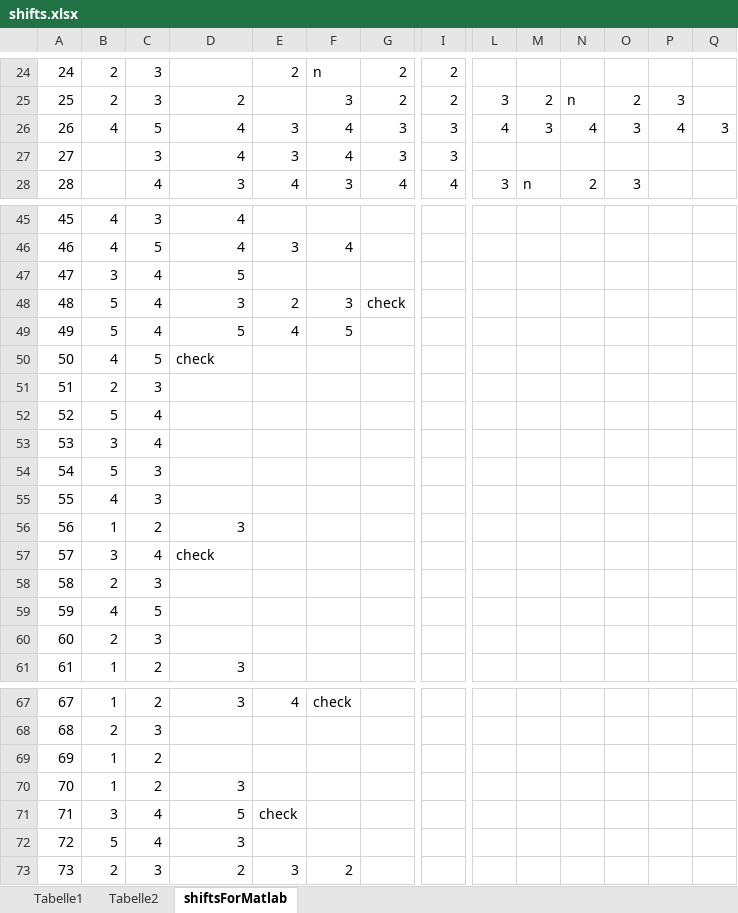
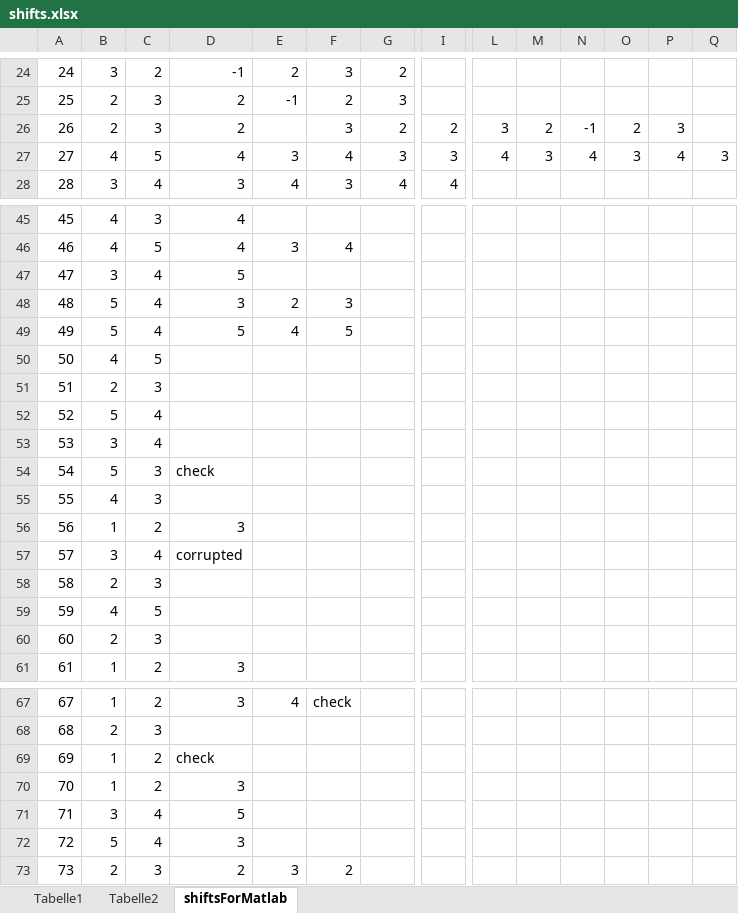
Before and after one commit to Nieltz/MA, an Excel workbook: shifts.xlsx, sheet shiftsForMatlab, drawn as a sheet; only a part is shown, gaps mark what is left out; values as stored, in another font and other column widths than the file's, no borders; removed rows and columns are numbered as before the commit, all else as after; rows hold the shown columns only; the diff covers the shown part only; the diff names each change by its address in the sheet, - before the commit and + after, or states it on an @@ line.

```diff
--- a/shifts.xlsx (sheet shiftsForMatlab)
+++ b/shifts.xlsx (sheet shiftsForMatlab)
-B24: 2
+B24: 3
-C24: 3
+C24: 2
-D24: (empty)
+D24: -1
-F24: n
+F24: 3
-I24: 2
+I24: (empty)
+row 25: 25 | 2 | 3 | 2 | -1 | 2 | 3
-A26: 25
+A26: 26
-N26: n
+N26: -1
-row 26: 26 | 4 | 5 | 4 | 3 | 4 | 3 | 3 | 4 | 3 | 4 | 3 | 4 | 3
-B27: (empty)
+B27: 4
-C27: 3
+C27: 5
-L27: (empty)
+L27: 4
-M27: (empty)
+M27: 3
-N27: (empty)
+N27: 4
-O27: (empty)
+O27: 3
-P27: (empty)
+P27: 4
-Q27: (empty)
+Q27: 3
-B28: (empty)
+B28: 3
-L28: 3
+L28: (empty)
-M28: n
+M28: (empty)
-N28: 2
+N28: (empty)
-O28: 3
+O28: (empty)
-G48: check
+G48: (empty)
-D50: check
+D50: (empty)
-D54: (empty)
+D54: check
-D57: check
+D57: corrupted
-D69: (empty)
+D69: check
-E71: check
+E71: (empty)
```
Also changed, not shown: 7 added rows, 7 removed rows and 41 edited cells elsewhere in this sheet, sheet Tabelle2, 24 other files.
